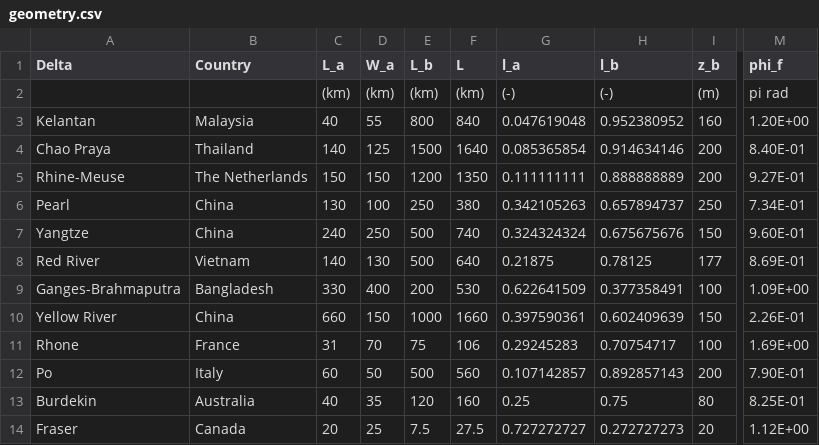
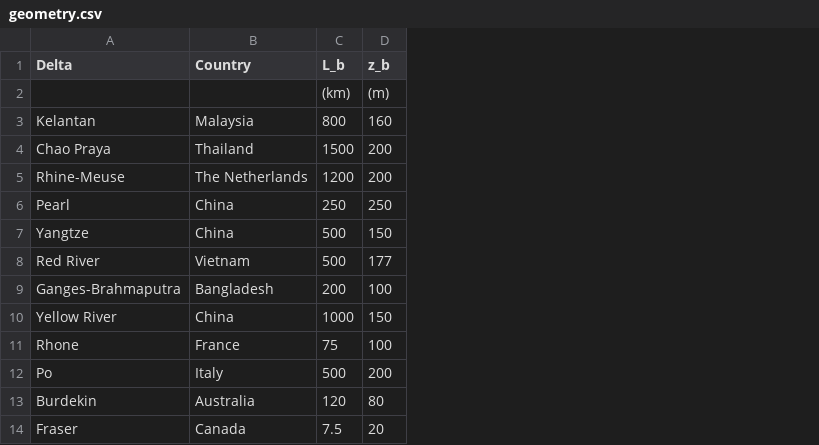
Before and after one commit to JoerivanEngelen/delta_aquifer, a CSV file: data/literature/geometry.csv, drawn as a sheet; only a part is shown, gaps mark what is left out; the diff names each change by its address in the sheet, - before the commit and + after, or states it on an @@ line.

Commit message:
Removed columns from literature geometry that are now calculated from the shapefiles

```diff
--- a/data/literature/geometry.csv
+++ b/data/literature/geometry.csv
-column C (L_a), rows 2-14: (km) | 40 | 140 | 150 | 130 | 240 | 140 | 330 | 660 | 31 | 60 | 40 | 20
-column D (W_a), rows 2-14: (km) | 55 | 125 | 150 | 100 | 250 | 130 | 400 | 150 | 70 | 50 | 35 | 25
-column F (L), rows 2-14: (km) | 840 | 1640 | 1350 | 380 | 740 | 640 | 530 | 1660 | 106 | 560 | 160 | 27.5
-column G (l_a), rows 2-14: (-) | 0.047619048 | 0.085365854 | 0.111111111 | 0.342105263 | 0.324324324 | 0.21875 | 0.622641509 | 0.397590361 | 0.29245283 | 0.107142857 | 0.25 | 0.727272727
-column H (l_b), rows 2-14: (-) | 0.952380952 | 0.914634146 | 0.888888889 | 0.657894737 | 0.675675676 | 0.78125 | 0.377358491 | 0.602409639 | 0.70754717 | 0.892857143 | 0.75 | 0.272727273
-column M (phi_f), rows 2-14: pi rad | 1.20E+00 | 8.40E-01 | 9.27E-01 | 7.34E-01 | 9.60E-01 | 8.69E-01 | 1.09E+00 | 2.26E-01 | 1.69E+00 | 7.90E-01 | 8.25E-01 | 1.12E+00
```
Also changed, not shown: data/30_deltas/model_inputs.csv, 1 other file.
